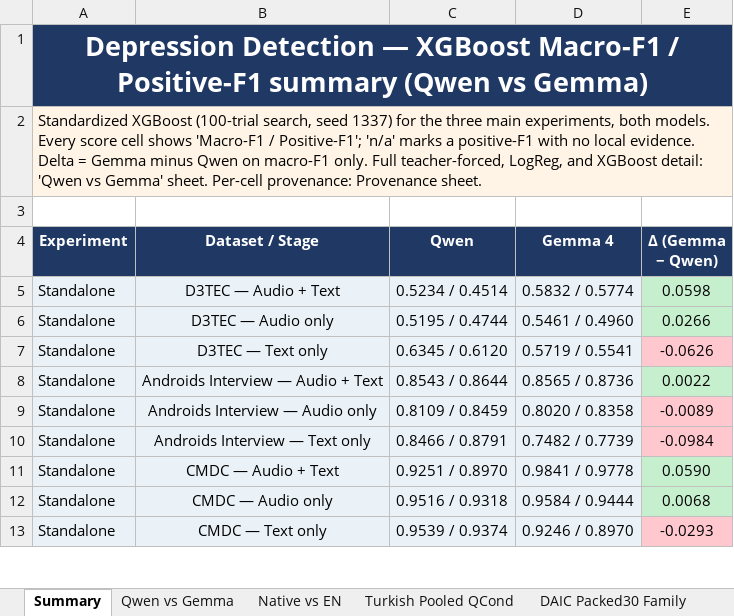
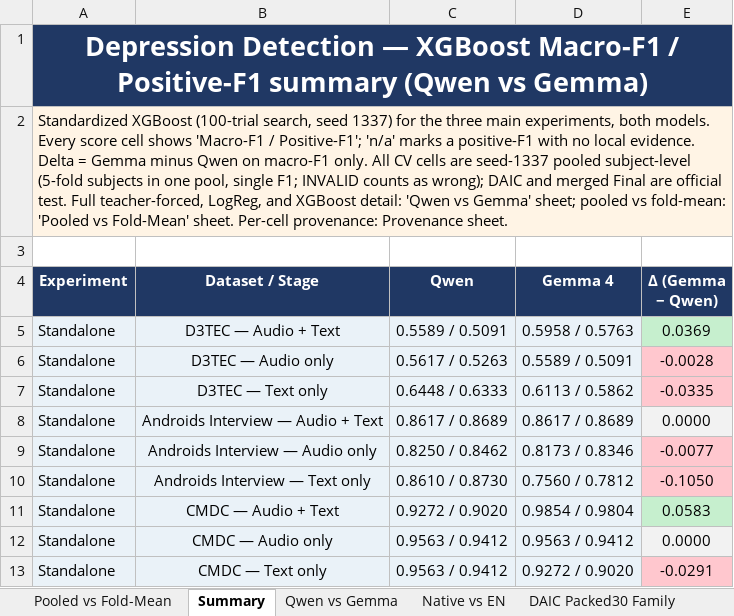
Before and after one commit to emreYilmaz28845/LLM-Depression, an Excel workbook: depression_results_clean.xlsx, sheet Summary, drawn as a sheet; only a part is shown; values as stored, in another font and other column widths than the file's, no borders; the diff covers the shown part only; the diff names each change by its address in the sheet, - before the commit and + after, or states it on an @@ line.

Commit message:
Standardize workbook CV cells on seed-1337 pooled F1
Add tools/compute_pooled_f1.py to compute pooled subject-level F1 and
fold-mean +/- SD from per-fold evidence, and inject pooled values into the
headline comparison lookups behind an AGGREGATION switch. Add a Pooled vs
Fold-Mean audit sheet and update sheet notes.

```diff
--- a/depression_results_clean.xlsx (sheet Summary)
+++ b/depression_results_clean.xlsx (sheet Summary)
-sheet tab: Turkish Pooled QCond
+sheet tab: Pooled vs Fold-Mean
-A2 (Experiment): …macro-F1 only. Full teacher-forced, LogReg, and XGBoost detail: 'Qwen vs Gemma' sheet. Per-cell…
+A2 (Experiment): …macro-F1 only. All CV cells are seed-1337 pooled subject-level (5-fold subjects in one pool, single F1; INVALID counts as wrong); DAIC and merged Final are official test. Full teacher-forced, LogReg, and XGBoost detail: 'Qwen vs Gemma' sheet; pooled vs fold-mean: 'Pooled vs Fold-Mean' sheet. Per-cell…
-C5 (Qwen): 0.5234 / 0.4514
+C5 (Qwen): 0.5589 / 0.5091
-D5 (Gemma 4): 0.5832 / 0.5774
+D5 (Gemma 4): 0.5958 / 0.5763
-E5 (Δ (Gemma − Qwen)): 0.0598
+E5 (Δ (Gemma − Qwen)): 0.0369
-C6 (Qwen): 0.5195 / 0.4744
+C6 (Qwen): 0.5617 / 0.5263
-D6 (Gemma 4): 0.5461 / 0.4960
+D6 (Gemma 4): 0.5589 / 0.5091
-E6 (Δ (Gemma − Qwen)): 0.0266
+E6 (Δ (Gemma − Qwen)): -0.0028
-E6 fill: #C6EFCE
+E6 fill: #FFC7CE
-C7 (Qwen): 0.6345 / 0.6120
+C7 (Qwen): 0.6448 / 0.6333
-D7 (Gemma 4): 0.5719 / 0.5541
+D7 (Gemma 4): 0.6113 / 0.5862
-E7 (Δ (Gemma − Qwen)): -0.0626
+E7 (Δ (Gemma − Qwen)): -0.0335
-C8 (Qwen): 0.8543 / 0.8644
+C8 (Qwen): 0.8617 / 0.8689
-D8 (Gemma 4): 0.8565 / 0.8736
+D8 (Gemma 4): 0.8617 / 0.8689
-E8 (Δ (Gemma − Qwen)): 0.0022
+E8 (Δ (Gemma − Qwen)): 0.0000
-E8 fill: #C6EFCE
+E8 fill: #F2F2F2
-C9 (Qwen): 0.8109 / 0.8459
+C9 (Qwen): 0.8250 / 0.8462
-D9 (Gemma 4): 0.8020 / 0.8358
+D9 (Gemma 4): 0.8173 / 0.8346
-E9 (Δ (Gemma − Qwen)): -0.0089
+E9 (Δ (Gemma − Qwen)): -0.0077
-C10 (Qwen): 0.8466 / 0.8791
+C10 (Qwen): 0.8610 / 0.8730
-D10 (Gemma 4): 0.7482 / 0.7739
+D10 (Gemma 4): 0.7560 / 0.7812
-E10 (Δ (Gemma − Qwen)): -0.0984
+E10 (Δ (Gemma − Qwen)): -0.1050
-C11 (Qwen): 0.9251 / 0.8970
+C11 (Qwen): 0.9272 / 0.9020
-D11 (Gemma 4): 0.9841 / 0.9778
+D11 (Gemma 4): 0.9854 / 0.9804
-E11 (Δ (Gemma − Qwen)): 0.0590
+E11 (Δ (Gemma − Qwen)): 0.0583
-C12 (Qwen): 0.9516 / 0.9318
+C12 (Qwen): 0.9563 / 0.9412
-D12 (Gemma 4): 0.9584 / 0.9444
+D12 (Gemma 4): 0.9563 / 0.9412
-E12 (Δ (Gemma − Qwen)): 0.0068
+E12 (Δ (Gemma − Qwen)): 0.0000
-E12 fill: #C6EFCE
+E12 fill: #F2F2F2
-C13 (Qwen): 0.9539 / 0.9374
+C13 (Qwen): 0.9563 / 0.9412
-D13 (Gemma 4): 0.9246 / 0.8970
+D13 (Gemma 4): 0.9272 / 0.9020
-E13 (Δ (Gemma − Qwen)): -0.0293
+E13 (Δ (Gemma − Qwen)): -0.0291
```
Also changed, not shown: 42 edited cells and cell formats elsewhere in this sheet, sheet Provenance, sheet Qwen vs Gemma, 2 other files.
